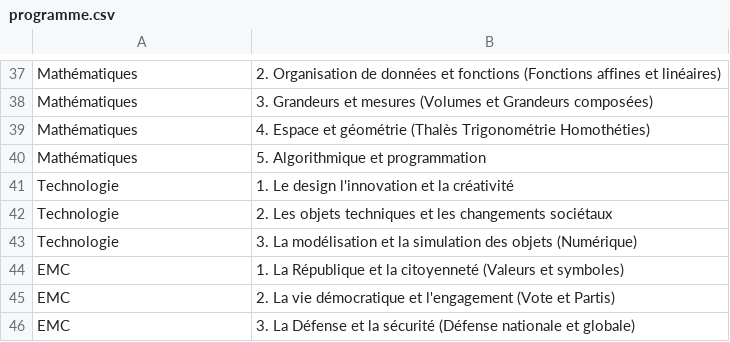
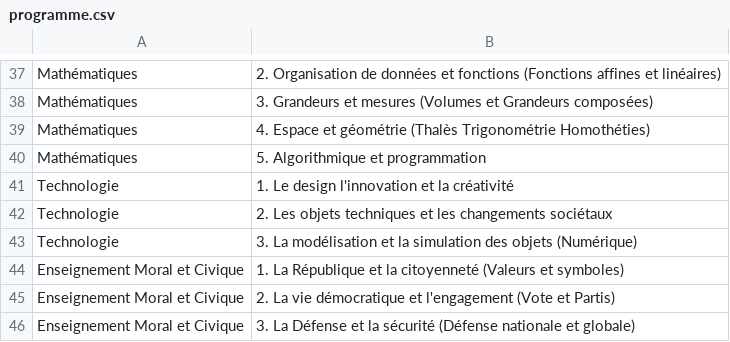
Before and after one commit to thierry97410/Coach-P-dagogique-Anna, a CSV file: bibliotheque/programme.csv, drawn as a sheet; only a part is shown, gaps mark what is left out.

Commit message:
Update programme.csv

```diff
--- a/bibliotheque/programme.csv
+++ b/bibliotheque/programme.csv
@@ -43,4 +43,4 @@ Technologie,2. Les objets techniques et les changements sociétaux
 Technologie,3. La modélisation et la simulation des objets (Numérique)
-EMC,1. La République et la citoyenneté (Valeurs et symboles)
-EMC,2. La vie démocratique et l'engagement (Vote et Partis)
-EMC,3. La Défense et la sécurité (Défense nationale et globale)
+Enseignement Moral et Civique,1. La République et la citoyenneté (Valeurs et symboles)
+Enseignement Moral et Civique,2. La vie démocratique et l'engagement (Vote et Partis)
+Enseignement Moral et Civique,3. La Défense et la sécurité (Défense nationale et globale)
```
